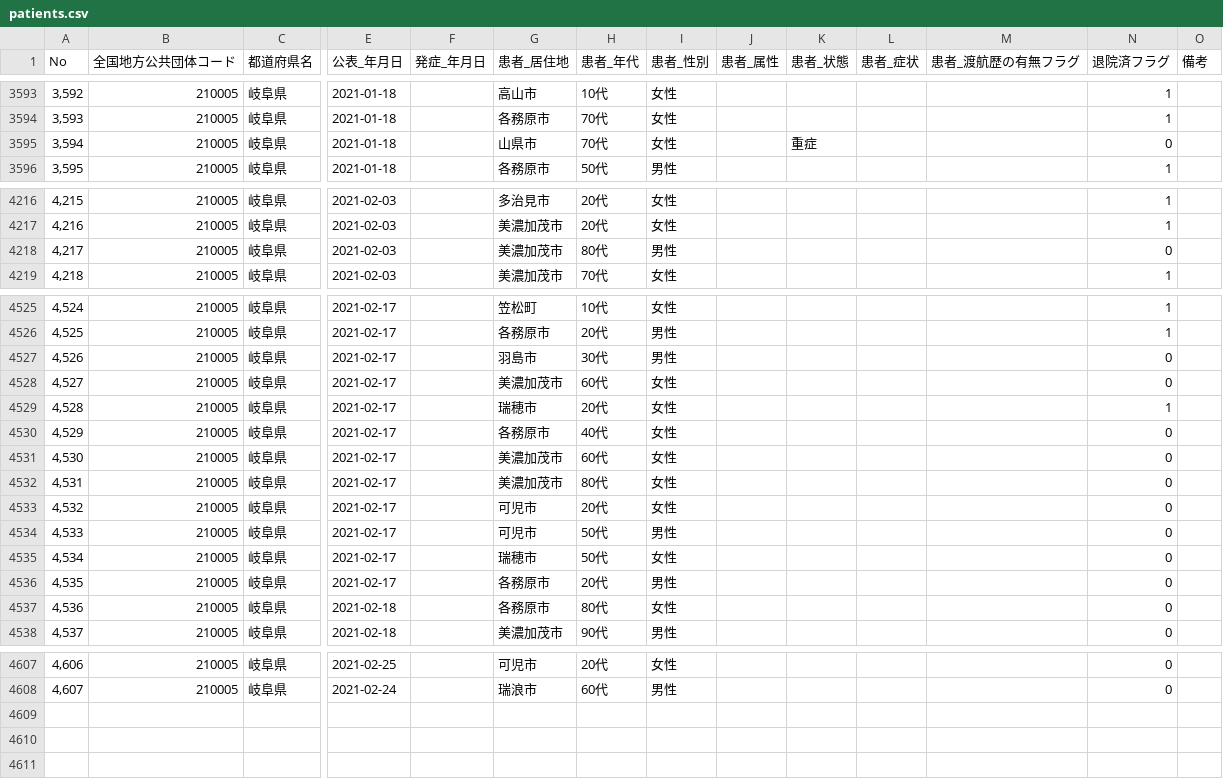
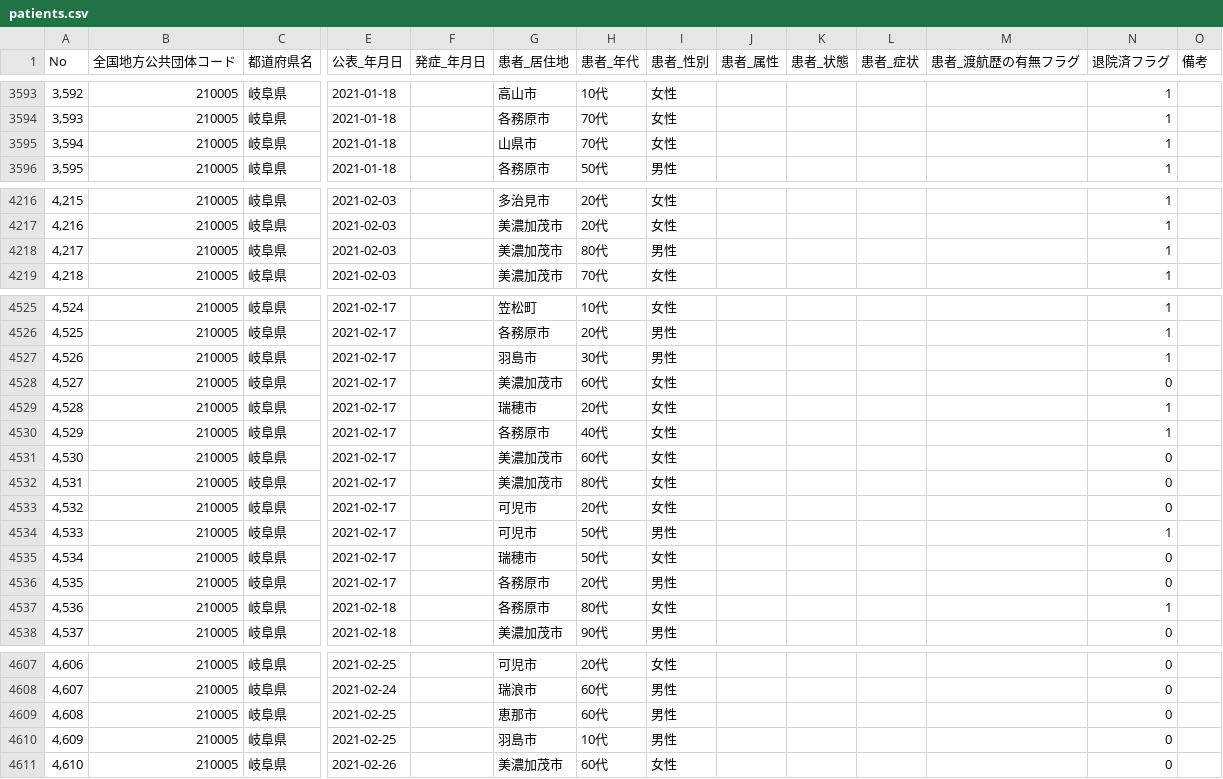
Before and after one commit to code4sabae/opendatagojp, a CSV file: csv/gifu-ken/patients.csv, drawn as a sheet; only a part is shown, gaps mark what is left out; removed rows and columns are numbered as before the commit, all else as after; rows hold the shown columns only; the diff covers the shown part only; the diff names each change by its address in the sheet, - before the commit and + after, or states it on an @@ line.

Commit message:
update data

```diff
--- a/csv/gifu-ken/patients.csv
+++ b/csv/gifu-ken/patients.csv
-K3595 (患者_状態): 重症
+K3595 (患者_状態): (empty)
-N3595 (退院済フラグ): 0
+N3595 (退院済フラグ): 1
-row 4218: 4,217 | 210005 | 岐阜県 | 2021-02-03 |  | 美濃加茂市 | 80代 | 男性 |  |  |  |  | 0
+row 4218: 4,217 | 210005 | 岐阜県 | 2021-02-03 |  | 美濃加茂市 | 80代 | 男性 |  |  |  |  | 1
-N4527 (退院済フラグ): 0
+N4527 (退院済フラグ): 1
-N4530 (退院済フラグ): 0
+N4530 (退院済フラグ): 1
-N4534 (退院済フラグ): 0
+N4534 (退院済フラグ): 1
-N4537 (退院済フラグ): 0
+N4537 (退院済フラグ): 1
+row 4609: 4,608 | 210005 | 岐阜県 | 2021-02-25 |  | 恵那市 | 60代 | 男性 |  |  |  |  | 0
+row 4610: 4,609 | 210005 | 岐阜県 | 2021-02-25 |  | 羽島市 | 10代 | 男性 |  |  |  |  | 0
+row 4611: 4,610 | 210005 | 岐阜県 | 2021-02-26 |  | 美濃加茂市 | 60代 | 女性 |  |  |  |  | 0
```
Also changed, not shown: 7 edited cells elsewhere in this file, csv/gifu-ken/deceased-patients.csv, csv/gifu-ken/test-cases.csv, 3 other files.
